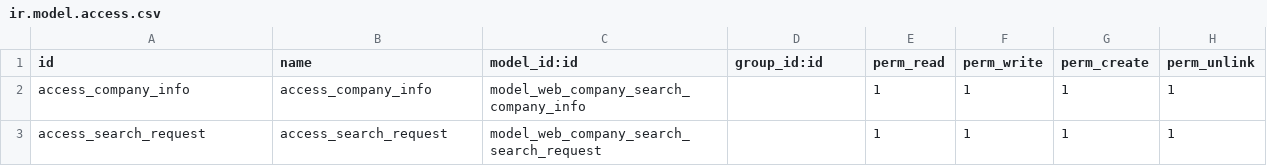
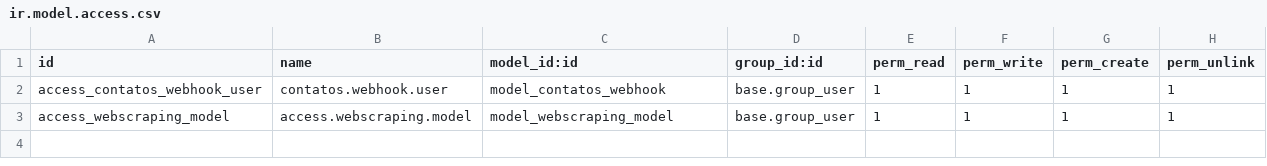
Before and after one commit to Nandus86/web_company_search, a CSV file: security/ir.model.access.csv, drawn as a sheet.

```diff
--- a/security/ir.model.access.csv
+++ b/security/ir.model.access.csv
@@ -1,3 +1,3 @@
 id,name,model_id:id,group_id:id,perm_read,perm_write,perm_create,perm_unlink
-access_company_info,access_company_info,model_web_company_search_company_info,,1,1,1,1
-access_search_request,access_search_request,model_web_company_search_search_request,,1,1,1,1
+access_contatos_webhook_user,contatos.webhook.user,model_contatos_webhook,base.group_user,1,1,1,1
+access_webscraping_model,access.webscraping.model,model_webscraping_model,base.group_user,1,1,1,1
```
Also changed, not shown: 17 other files.
